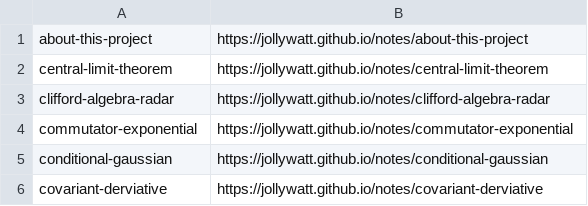
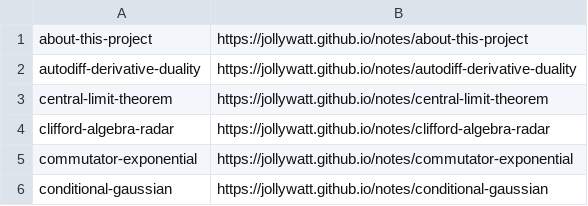
Before and after one commit to Jollywatt/notes, a CSV file: src/typst-template/permalinks.csv, drawn as a sheet; only a part is shown; the shorter side is filled out with more unchanged rows; the diff names each change by its address in the sheet, - before the commit and + after, or states it on an @@ line.

```diff
--- a/src/typst-template/permalinks.csv
+++ b/src/typst-template/permalinks.csv
+row 2: autodiff-derivative-duality | https://jollywatt.github.io/notes/autodiff-derivative-duality
```
Also changed, not shown: 1 other file.
